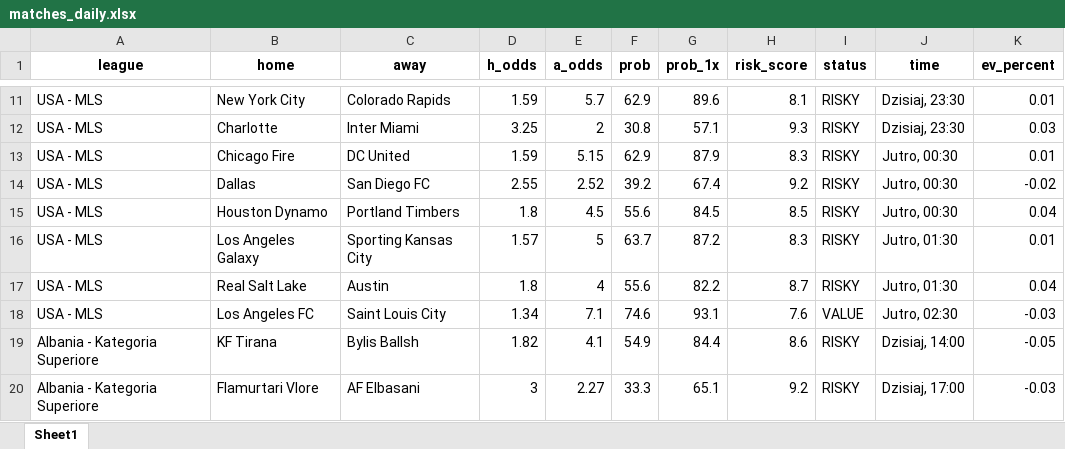
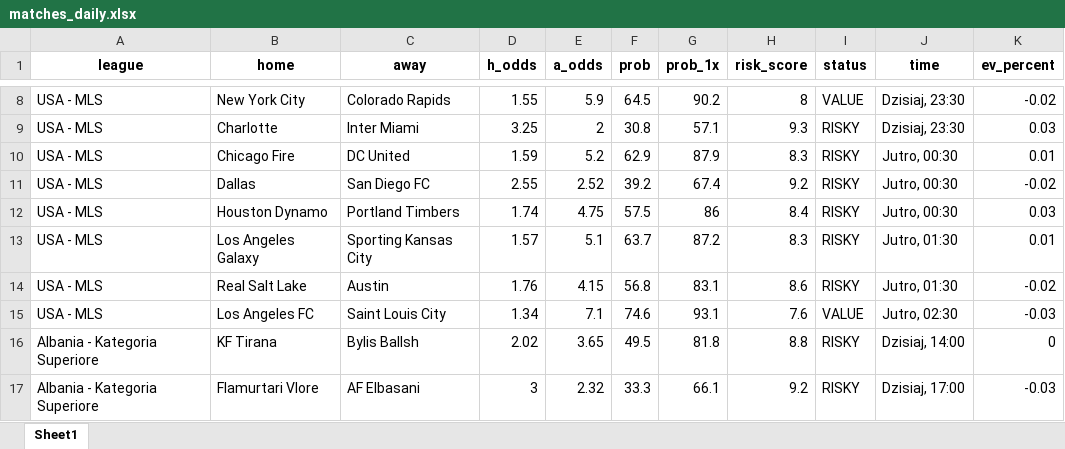
Before and after one commit to Byadiso/webscraper_advanced, an Excel workbook: matches_daily.xlsx, sheet Sheet1, drawn as a sheet; only a part is shown, gaps mark what is left out; values as stored, in another font and other column widths than the file's, no borders; addresses are those after the commit; the diff covers the shown part only; the diff names each change by its address in the sheet, - before the commit and + after, or states it on an @@ line.

```diff
--- a/matches_daily.xlsx (sheet Sheet1)
+++ b/matches_daily.xlsx (sheet Sheet1)
-D8 (h_odds): 1.59
+D8 (h_odds): 1.55
-E8 (a_odds): 5.7
+E8 (a_odds): 5.9
-F8 (prob): 62.9
+F8 (prob): 64.5
-G8 (prob_1x): 89.6
+G8 (prob_1x): 90.2
-H8 (risk_score): 8.1
+H8 (risk_score): 8
-I8 (status): RISKY
+I8 (status): VALUE
-K8 (ev_percent): 0.01
+K8 (ev_percent): -0.02
-E10 (a_odds): 5.15
+E10 (a_odds): 5.2
-D12 (h_odds): 1.8
+D12 (h_odds): 1.74
-E12 (a_odds): 4.5
+E12 (a_odds): 4.75
-F12 (prob): 55.6
+F12 (prob): 57.5
-G12 (prob_1x): 84.5
+G12 (prob_1x): 86
-H12 (risk_score): 8.5
+H12 (risk_score): 8.4
-K12 (ev_percent): 0.04
+K12 (ev_percent): 0.03
-E13 (a_odds): 5
+E13 (a_odds): 5.1
-D14 (h_odds): 1.8
+D14 (h_odds): 1.76
-E14 (a_odds): 4
+E14 (a_odds): 4.15
-F14 (prob): 55.6
+F14 (prob): 56.8
-G14 (prob_1x): 82.2
+G14 (prob_1x): 83.1
-H14 (risk_score): 8.7
+H14 (risk_score): 8.6
-K14 (ev_percent): 0.04
+K14 (ev_percent): -0.02
-D16 (h_odds): 1.82
+D16 (h_odds): 2.02
-E16 (a_odds): 4.1
+E16 (a_odds): 3.65
-F16 (prob): 54.9
+F16 (prob): 49.5
-G16 (prob_1x): 84.4
+G16 (prob_1x): 81.8
-H16 (risk_score): 8.6
+H16 (risk_score): 8.8
-K16 (ev_percent): -0.05
+K16 (ev_percent): 0
-E17 (a_odds): 2.27
+E17 (a_odds): 2.32
-G17 (prob_1x): 65.1
+G17 (prob_1x): 66.1
```
Also changed, not shown: 11 added rows, 3 removed rows and 186 edited cells elsewhere in this sheet, 1 other file.
